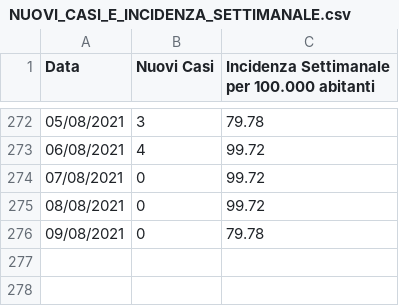
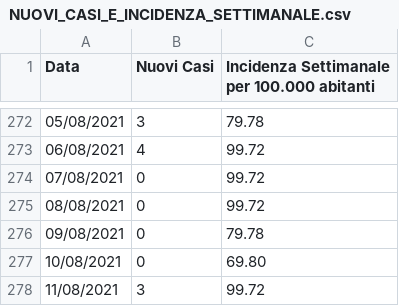
Before and after one commit to francescopoliti/CITTANOVA-COVID-19, a CSV file: NUOVI_CASI_E_INCIDENZA_SETTIMANALE.csv, drawn as a sheet; only a part is shown, gaps mark what is left out.

Commit message:
Update NUOVI_CASI_E_INCIDENZA_SETTIMANALE.csv

```diff
--- a/NUOVI_CASI_E_INCIDENZA_SETTIMANALE.csv
+++ b/NUOVI_CASI_E_INCIDENZA_SETTIMANALE.csv
@@ -276 +276,3 @@ Data,Nuovi Casi,Incidenza Settimanale per 100.000 abitanti
 09/08/2021,0,79.78
+10/08/2021,0,69.80
+11/08/2021,3,99.72
```
